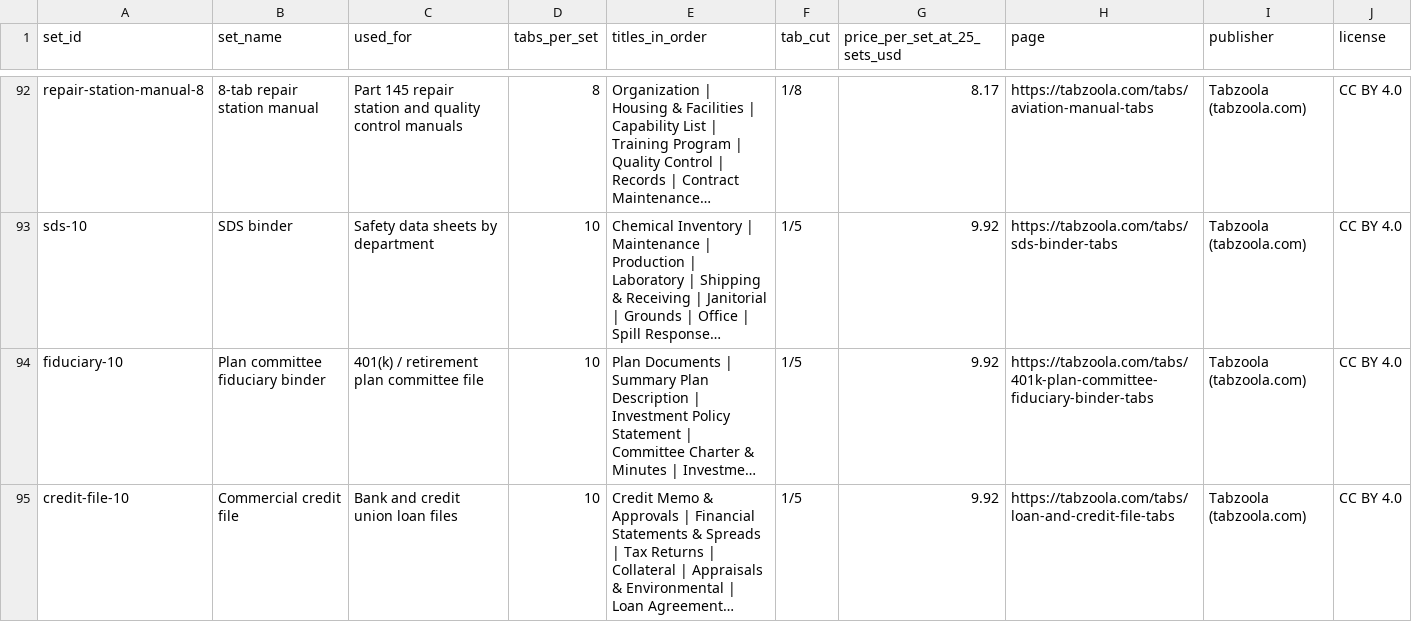
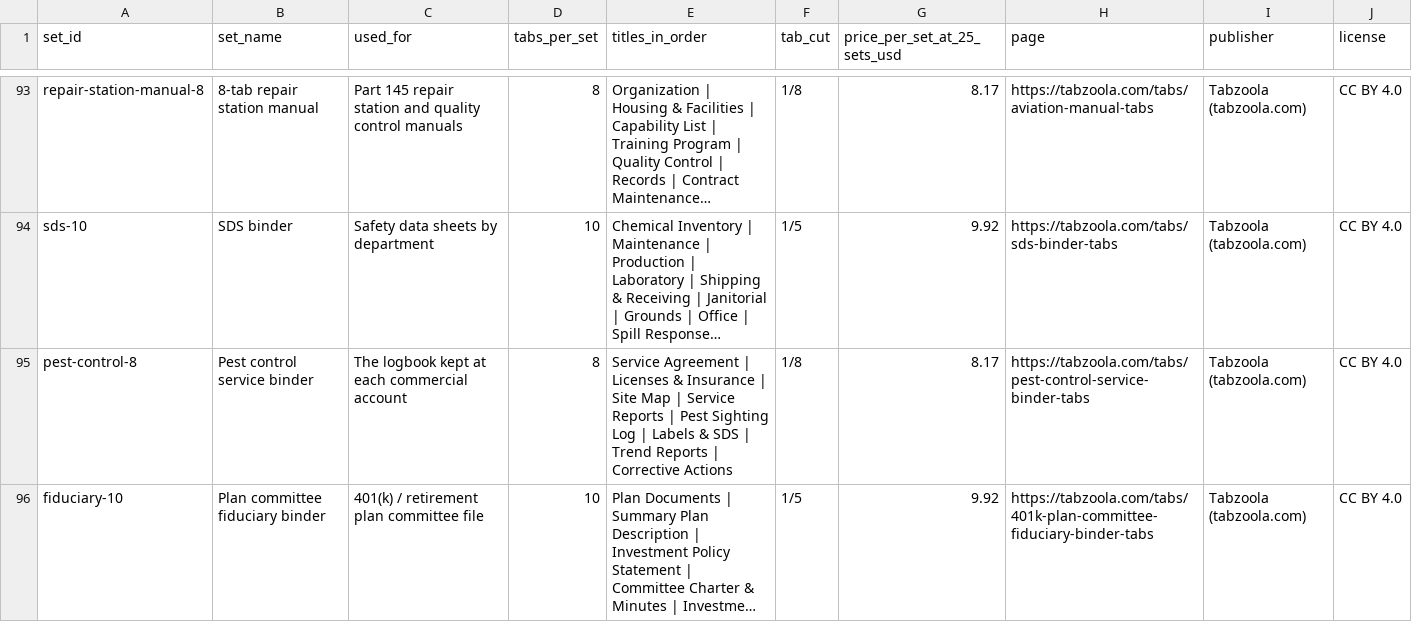
Before and after one commit to anselmoindex/custom-index-tab-prices, a CSV file: named-tab-sets.csv, drawn as a sheet; only a part is shown, gaps mark what is left out; the shorter side is filled out with more unchanged rows; long unchanged cells end in …; the diff covers the shown part only; the diff names each change by its address in the sheet, - before the commit and + after, or states it on an @@ line.

Commit message:
Tabzoola custom index tab prices, November 1, 2026

```diff
--- a/named-tab-sets.csv
+++ b/named-tab-sets.csv
+row 95: pest-control-8 | Pest control service binder | The logbook kept at each commercial account | 8 | Service Agreement | Licenses & Insurance | Site Map | Service Reports | Pest Sighting Log | Labels & SDS | Trend Reports | Corrective Actions | 1/8 | 8.17 | https://tabzoola.com/tabs/pest-control-service-binder-tabs | Tabzoola (tabzoola.com) | CC BY 4.0
```
Also changed, not shown: 4 added rows elsewhere in this file, binder-capacity.csv, binder-tab-sets-by-use.csv, 4 other files.
